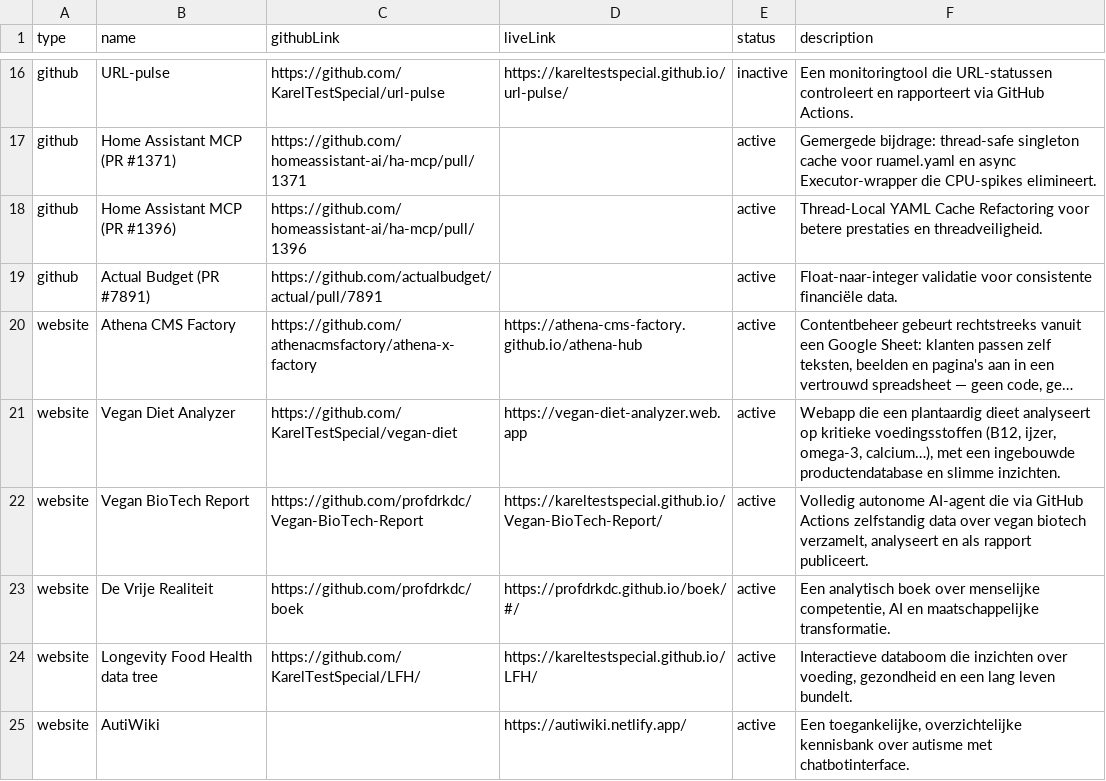
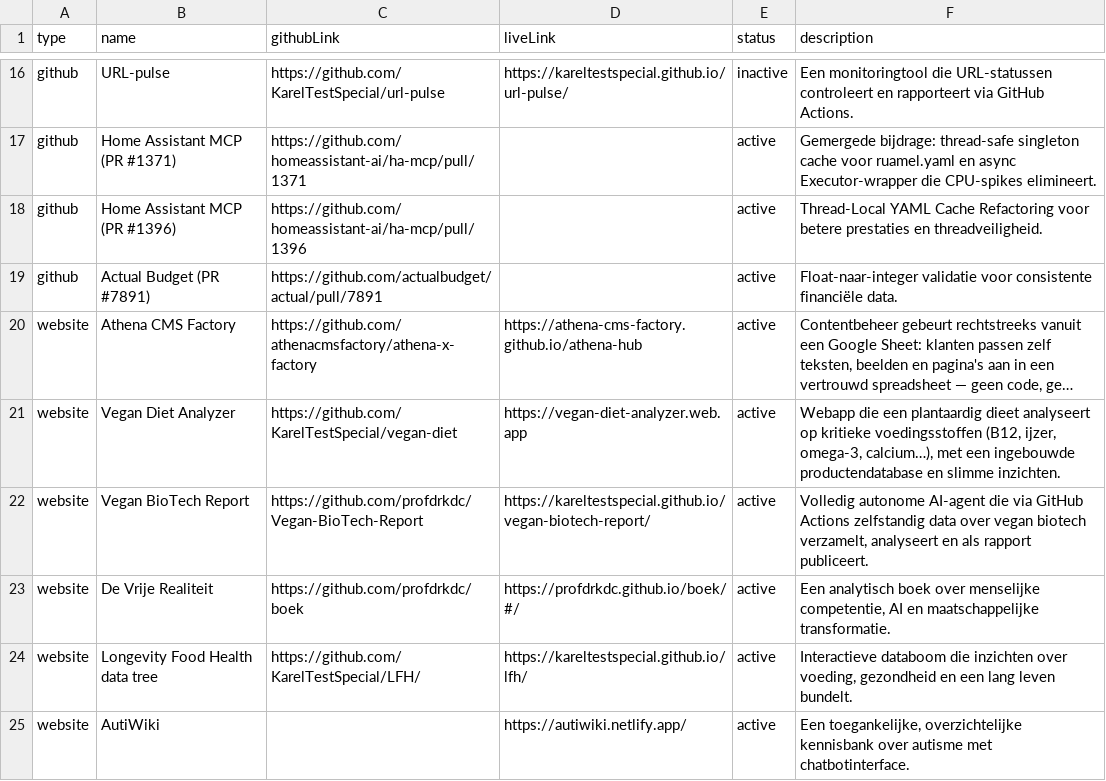
Before and after one commit to KarelTestSpecial/portfolio, a TSV file: projects/projects.tsv, drawn as a sheet; only a part is shown, gaps mark what is left out; long unchanged cells end in …; the diff names each change by its address in the sheet, - before the commit and + after, or states it on an @@ line.

Commit message:
fix(v2): correct case-sensitive GitHub Pages project links

```diff
--- a/projects/projects.tsv
+++ b/projects/projects.tsv
-D22 (liveLink): https://kareltestspecial.github.io/Vegan-BioTech-Report/
+D22 (liveLink): https://kareltestspecial.github.io/vegan-biotech-report/
-D24 (liveLink): https://kareltestspecial.github.io/LFH/
+D24 (liveLink): https://kareltestspecial.github.io/lfh/
```
Also changed, not shown: 1 other file.
